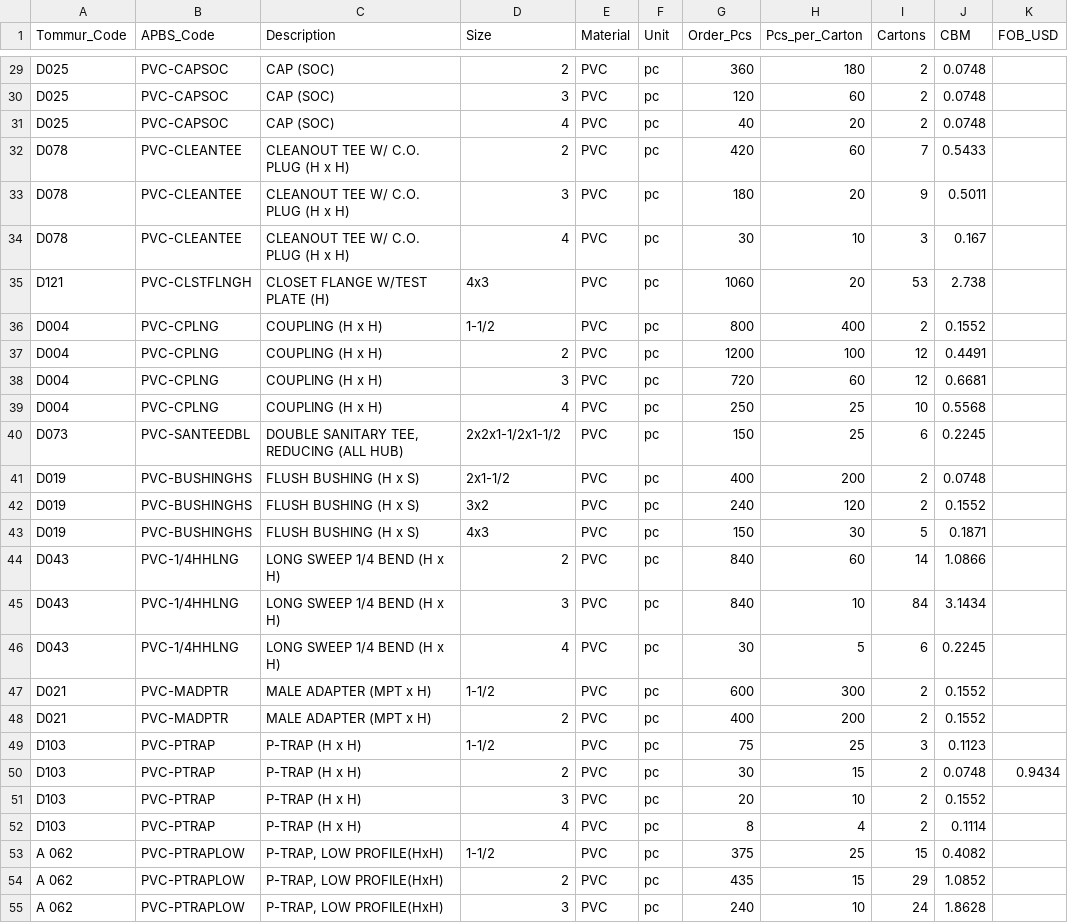
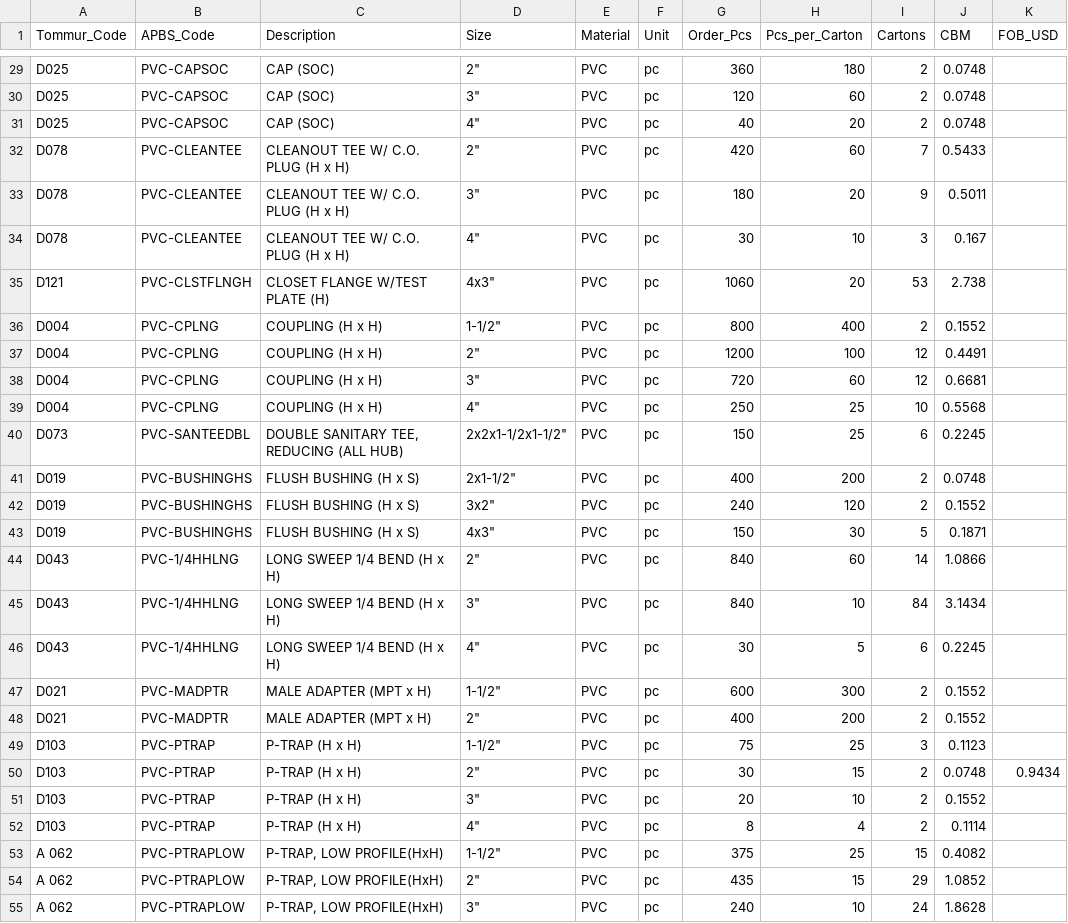
Before and after one commit to AllProBuildingSupplies/allprobuildingsupplies, a CSV file: costing/Factory_Order_PVC_PEX_45HQ.csv, drawn as a sheet; only a part is shown, gaps mark what is left out; the diff covers the shown part only; the diff names each change by its address in the sheet, - before the commit and + after, or states it on an @@ line.

```diff
--- a/costing/Factory_Order_PVC_PEX_45HQ.csv
+++ b/costing/Factory_Order_PVC_PEX_45HQ.csv
-D29 (Size): 2
+D29 (Size): 2"
-D30 (Size): 3
+D30 (Size): 3"
-D31 (Size): 4
+D31 (Size): 4"
-D32 (Size): 2
+D32 (Size): 2"
-D33 (Size): 3
+D33 (Size): 3"
-D34 (Size): 4
+D34 (Size): 4"
-D35 (Size): 4x3
+D35 (Size): 4x3"
-D36 (Size): 1-1/2
+D36 (Size): 1-1/2"
-D37 (Size): 2
+D37 (Size): 2"
-D38 (Size): 3
+D38 (Size): 3"
-D39 (Size): 4
+D39 (Size): 4"
-D40 (Size): 2x2x1-1/2x1-1/2
+D40 (Size): 2x2x1-1/2x1-1/2"
-D41 (Size): 2x1-1/2
+D41 (Size): 2x1-1/2"
-D42 (Size): 3x2
+D42 (Size): 3x2"
-D43 (Size): 4x3
+D43 (Size): 4x3"
-D44 (Size): 2
+D44 (Size): 2"
-D45 (Size): 3
+D45 (Size): 3"
-D46 (Size): 4
+D46 (Size): 4"
-D47 (Size): 1-1/2
+D47 (Size): 1-1/2"
-D48 (Size): 2
+D48 (Size): 2"
-D49 (Size): 1-1/2
+D49 (Size): 1-1/2"
-D50 (Size): 2
+D50 (Size): 2"
-D51 (Size): 3
+D51 (Size): 3"
-D52 (Size): 4
+D52 (Size): 4"
-D53 (Size): 1-1/2
+D53 (Size): 1-1/2"
-D54 (Size): 2
+D54 (Size): 2"
-D55 (Size): 3
+D55 (Size): 3"
```
Also changed, not shown: 90 edited cells elsewhere in this file.
